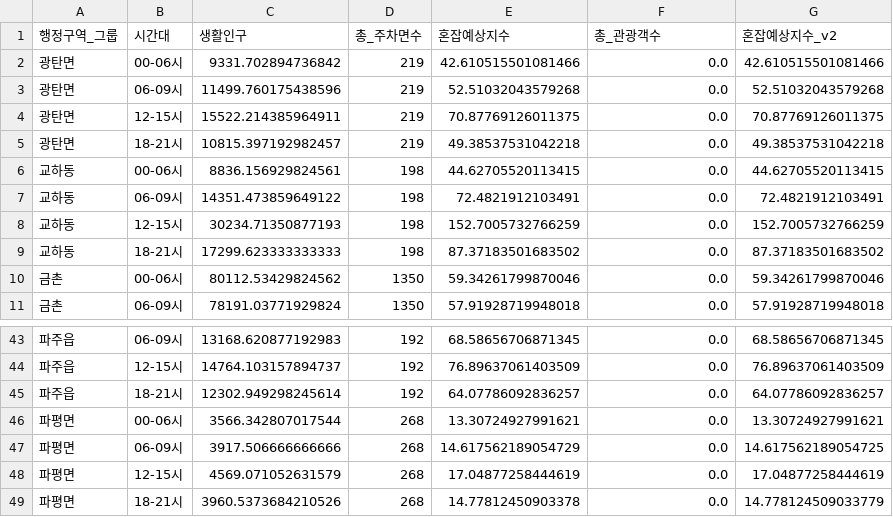
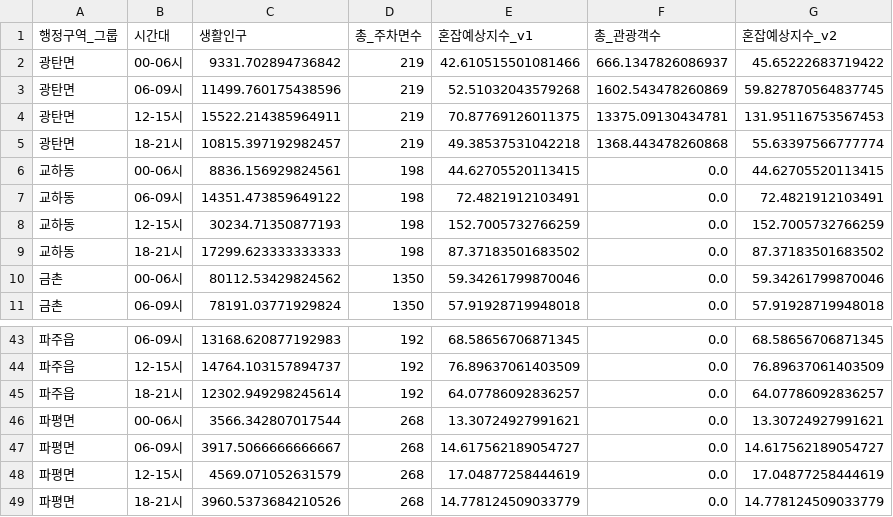
Before and after one commit to clclhive/paju_assign, a CSV file: models/normalization/parking_congestion_index_v2_tourism.csv, drawn as a sheet; only a part is shown, gaps mark what is left out; the diff covers the shown part only.

```diff
--- a/models/normalization/parking_congestion_index_v2_tourism.csv
+++ b/models/normalization/parking_congestion_index_v2_tourism.csv
@@ -1,6 +1,6 @@
-행정구역_그룹,시간대,생활인구,총_주차면수,혼잡예상지수,총_관광객수,혼잡예상지수_v2
-광탄면,00-06시,9331.702894736842,219,42.610515501081466,0.0,42.610515501081466
-광탄면,06-09시,11499.760175438596,219,52.51032043579268,0.0,52.51032043579268
-광탄면,12-15시,15522.214385964911,219,70.87769126011375,0.0,70.87769126011375
-광탄면,18-21시,10815.397192982457,219,49.38537531042218,0.0,49.38537531042218
+행정구역_그룹,시간대,생활인구,총_주차면수,혼잡예상지수_v1,총_관광객수,혼잡예상지수_v2
+광탄면,00-06시,9331.702894736842,219,42.610515501081466,666.1347826086937,45.65222683719422
+광탄면,06-09시,11499.760175438596,219,52.51032043579268,1602.543478260869,59.827870564837745
+광탄면,12-15시,15522.214385964911,219,70.87769126011375,13375.09130434781,131.95116753567453
+광탄면,18-21시,10815.397192982457,219,49.38537531042218,1368.443478260868,55.63397566777774
 교하동,00-06시,8836.156929824561,198,44.62705520113415,0.0,44.62705520113415
@@ -46,4 +46,4 @@
 파평면,00-06시,3566.342807017544,268,13.30724927991621,0.0,13.30724927991621
-파평면,06-09시,3917.506666666666,268,14.617562189054729,0.0,14.617562189054725
+파평면,06-09시,3917.5066666666667,268,14.617562189054727,0.0,14.617562189054727
 파평면,12-15시,4569.071052631579,268,17.04877258444619,0.0,17.04877258444619
-파평면,18-21시,3960.5373684210526,268,14.77812450903378,0.0,14.778124509033779
+파평면,18-21시,3960.5373684210526,268,14.778124509033779,0.0,14.778124509033779
```
Also changed, not shown: 1 added row, 1 removed row and 26 edited cells elsewhere in this file, models/normalization/parking_lots_with_congestion_v3.csv, 5 other files.
